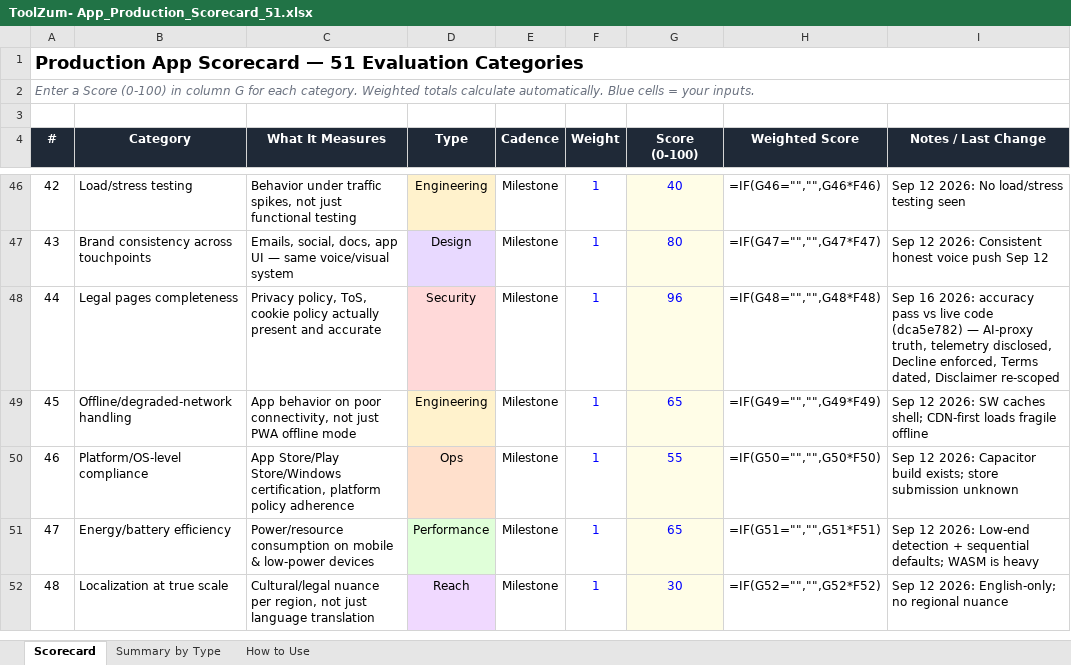
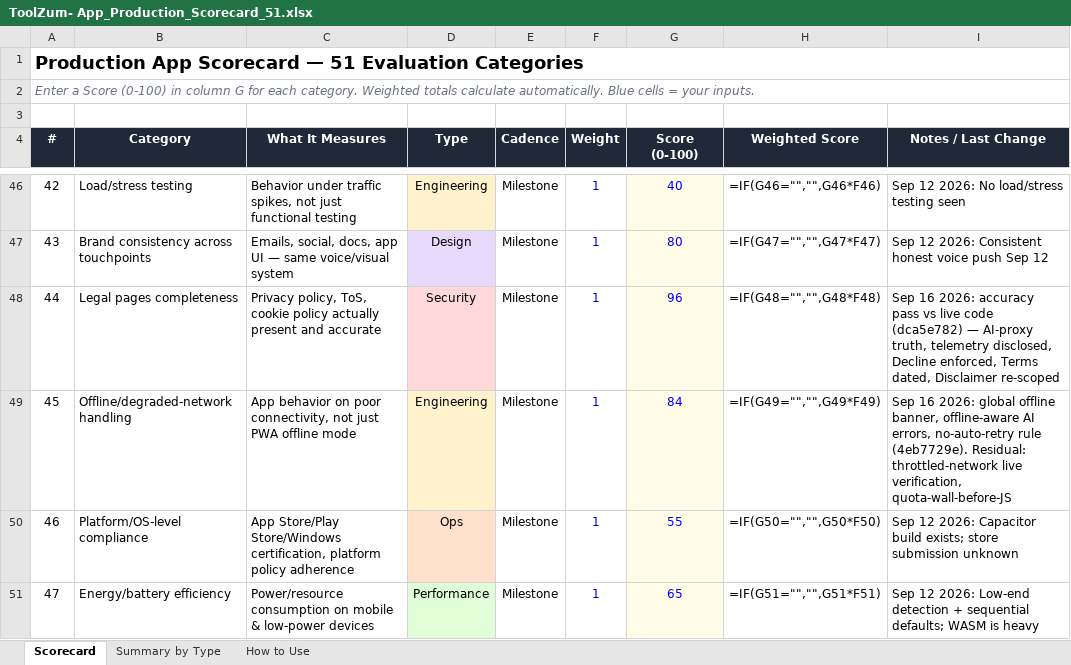
Before and after one commit to kvRathore-star/Toolzum, an Excel workbook: docs/ToolZum- App_Production_Scorecard_51.xlsx, sheet Scorecard, drawn as a sheet; only a part is shown, gaps mark what is left out; the shorter side is filled out with more unchanged rows; values as stored, in another font and other column widths than the file's, no borders; formulas without a stored value are shown as written; the diff names each change by its address in the sheet, - before the commit and + after, or states it on an @@ line.

Commit message:
scorecard: degraded row #45 65 -> 84, composite 79.0 -> 79.2
Updates xlsx G49/I49 + scorecard.md log for 4eb7729e. Held below 88
for live throttled verification + quota-wall-before-JS.

```diff
--- a/docs/ToolZum- App_Production_Scorecard_51.xlsx (sheet Scorecard)
+++ b/docs/ToolZum- App_Production_Scorecard_51.xlsx (sheet Scorecard)
-G49 (Score (0-100)): 65
+G49 (Score (0-100)): 84
-I49 (Notes / Last Change): Sep 12 2026: SW caches shell; CDN-first loads fragile offline
+I49 (Notes / Last Change): Sep 16 2026: global offline banner, offline-aware AI errors, no-auto-retry rule (4eb7729e). Residual: throttled-network live verification, quota-wall-before-JS
```
Also changed, not shown: 1 other file.
